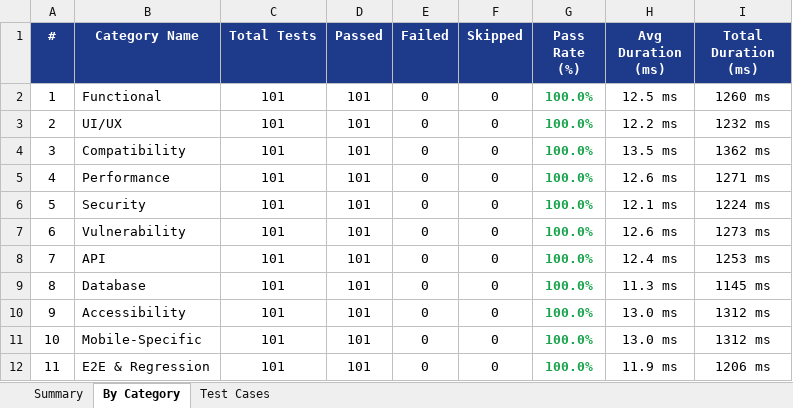
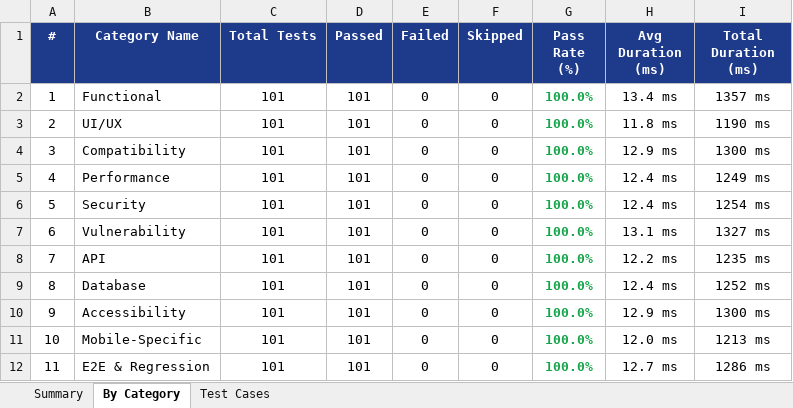
Before and after one commit to Kdilliprasanna/ARJ_final, an Excel workbook: reports/latest/Mobile_Appium_Test_Report.xlsx, sheet By Category, drawn as a sheet; values as stored, in another font and other column widths than the file's, no borders; the diff names each change by its address in the sheet, - before the commit and + after, or states it on an @@ line.

```diff
--- a/reports/latest/Mobile_Appium_Test_Report.xlsx (sheet By Category)
+++ b/reports/latest/Mobile_Appium_Test_Report.xlsx (sheet By Category)
-H2 (Avg Duration (ms)): 12.5 ms
+H2 (Avg Duration (ms)): 13.4 ms
-I2 (Total Duration (ms)): 1260 ms
+I2 (Total Duration (ms)): 1357 ms
-H3 (Avg Duration (ms)): 12.2 ms
+H3 (Avg Duration (ms)): 11.8 ms
-I3 (Total Duration (ms)): 1232 ms
+I3 (Total Duration (ms)): 1190 ms
-H4 (Avg Duration (ms)): 13.5 ms
+H4 (Avg Duration (ms)): 12.9 ms
-I4 (Total Duration (ms)): 1362 ms
+I4 (Total Duration (ms)): 1300 ms
-H5 (Avg Duration (ms)): 12.6 ms
+H5 (Avg Duration (ms)): 12.4 ms
-I5 (Total Duration (ms)): 1271 ms
+I5 (Total Duration (ms)): 1249 ms
-H6 (Avg Duration (ms)): 12.1 ms
+H6 (Avg Duration (ms)): 12.4 ms
-I6 (Total Duration (ms)): 1224 ms
+I6 (Total Duration (ms)): 1254 ms
-H7 (Avg Duration (ms)): 12.6 ms
+H7 (Avg Duration (ms)): 13.1 ms
-I7 (Total Duration (ms)): 1273 ms
+I7 (Total Duration (ms)): 1327 ms
-H8 (Avg Duration (ms)): 12.4 ms
+H8 (Avg Duration (ms)): 12.2 ms
-I8 (Total Duration (ms)): 1253 ms
+I8 (Total Duration (ms)): 1235 ms
-H9 (Avg Duration (ms)): 11.3 ms
+H9 (Avg Duration (ms)): 12.4 ms
-I9 (Total Duration (ms)): 1145 ms
+I9 (Total Duration (ms)): 1252 ms
-H10 (Avg Duration (ms)): 13.0 ms
+H10 (Avg Duration (ms)): 12.9 ms
-I10 (Total Duration (ms)): 1312 ms
+I10 (Total Duration (ms)): 1300 ms
-H11 (Avg Duration (ms)): 13.0 ms
+H11 (Avg Duration (ms)): 12.0 ms
-I11 (Total Duration (ms)): 1312 ms
+I11 (Total Duration (ms)): 1213 ms
-H12 (Avg Duration (ms)): 11.9 ms
+H12 (Avg Duration (ms)): 12.7 ms
-I12 (Total Duration (ms)): 1206 ms
+I12 (Total Duration (ms)): 1286 ms
```
Also changed, not shown: sheet Test Cases, sheet Summary, reports/latest/Passed_Test_Cases.xlsx, 6 other files.
